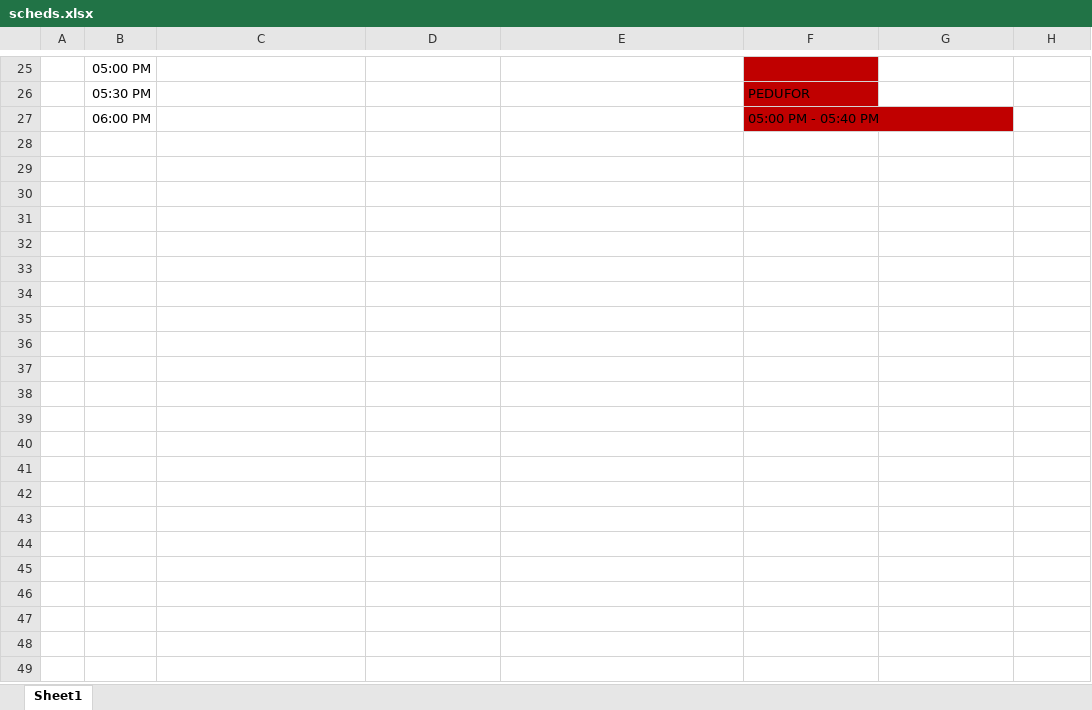
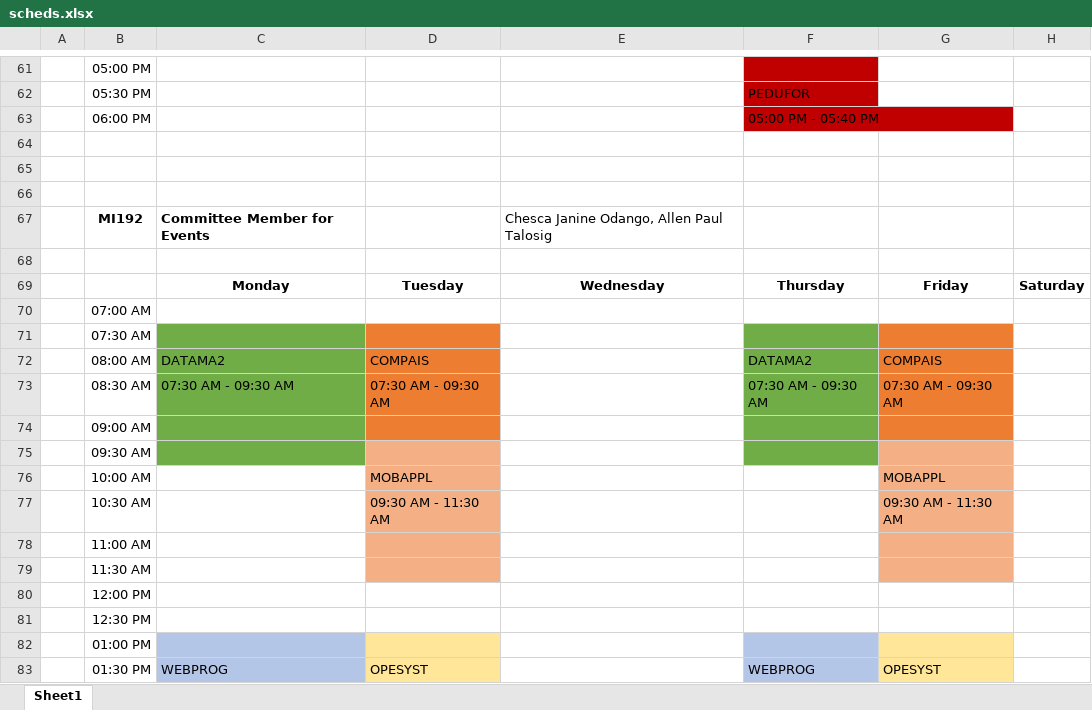
Before and after one commit to jgarivera/sched-ripper, an Excel workbook: scheds.xlsx, sheet Sheet1, drawn as a sheet; only a part is shown, gaps mark what is left out; values as stored, in another font and other column widths than the file's, no borders; the diff covers the shown part only; the diff names each change by its address in the sheet, - before the commit and + after, or states it on an @@ line.

```diff
--- a/scheds.xlsx (sheet Sheet1)
+++ b/scheds.xlsx (sheet Sheet1)
+row 64: (empty)
+row 65: (empty)
+row 66: (empty)
+row 67:  | MI192 | Committee Member for Events |  | Chesca Janine Odango, Allen Paul Talosig
+row 68: (empty)
+row 69:  |  | Monday | Tuesday | Wednesday | Thursday | Friday | Saturday
+row 70:  | 07:00 AM
+row 71:  | 07:30 AM
+row 72:  | 08:00 AM | DATAMA2 | COMPAIS |  | DATAMA2 | COMPAIS
+row 73:  | 08:30 AM | 07:30 AM - 09:30 AM | 07:30 AM - 09:30 AM |  | 07:30 AM - 09:30 AM | 07:30 AM - 09:30 AM
+row 74:  | 09:00 AM
+row 75:  | 09:30 AM
+row 76:  | 10:00 AM |  | MOBAPPL |  |  | MOBAPPL
+row 77:  | 10:30 AM |  | 09:30 AM - 11:30 AM |  |  | 09:30 AM - 11:30 AM
+row 78:  | 11:00 AM
+row 79:  | 11:30 AM
+row 80:  | 12:00 PM
+row 81:  | 12:30 PM
+row 82:  | 01:00 PM
+row 83:  | 01:30 PM | WEBPROG | OPESYST |  | WEBPROG | OPESYST
```
Also changed, not shown: 195 added rows elsewhere in this sheet, 3 other files.
